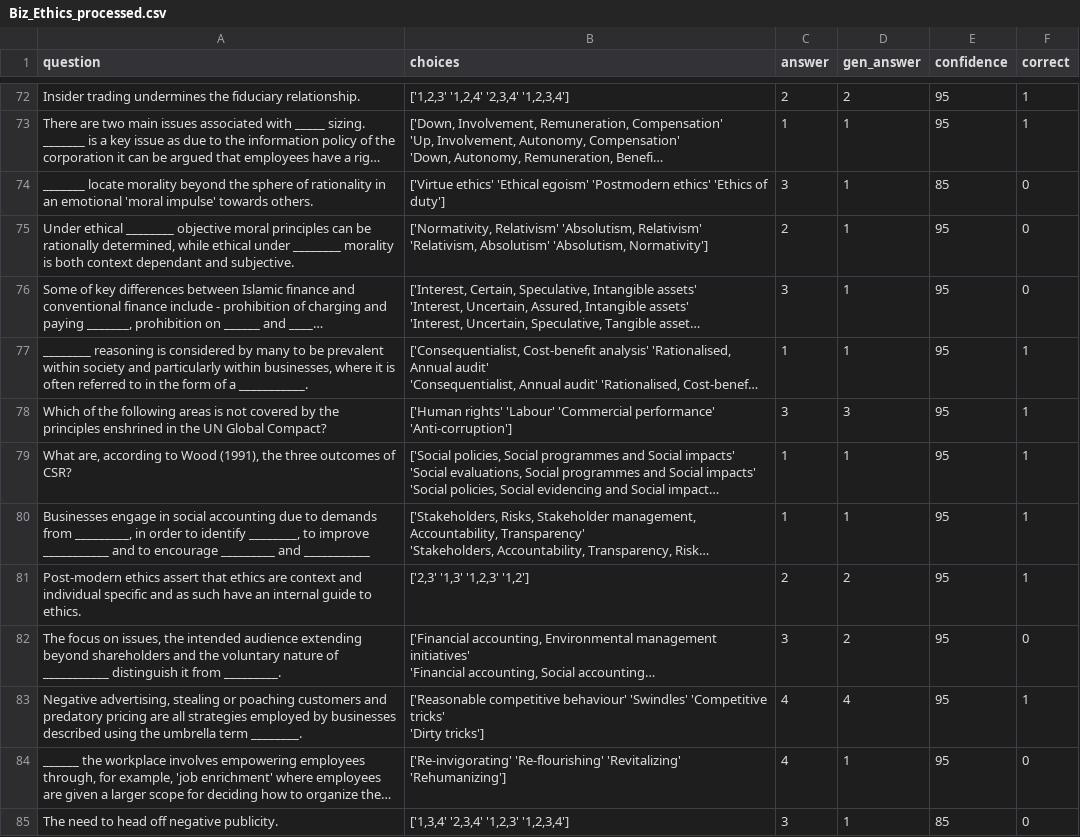
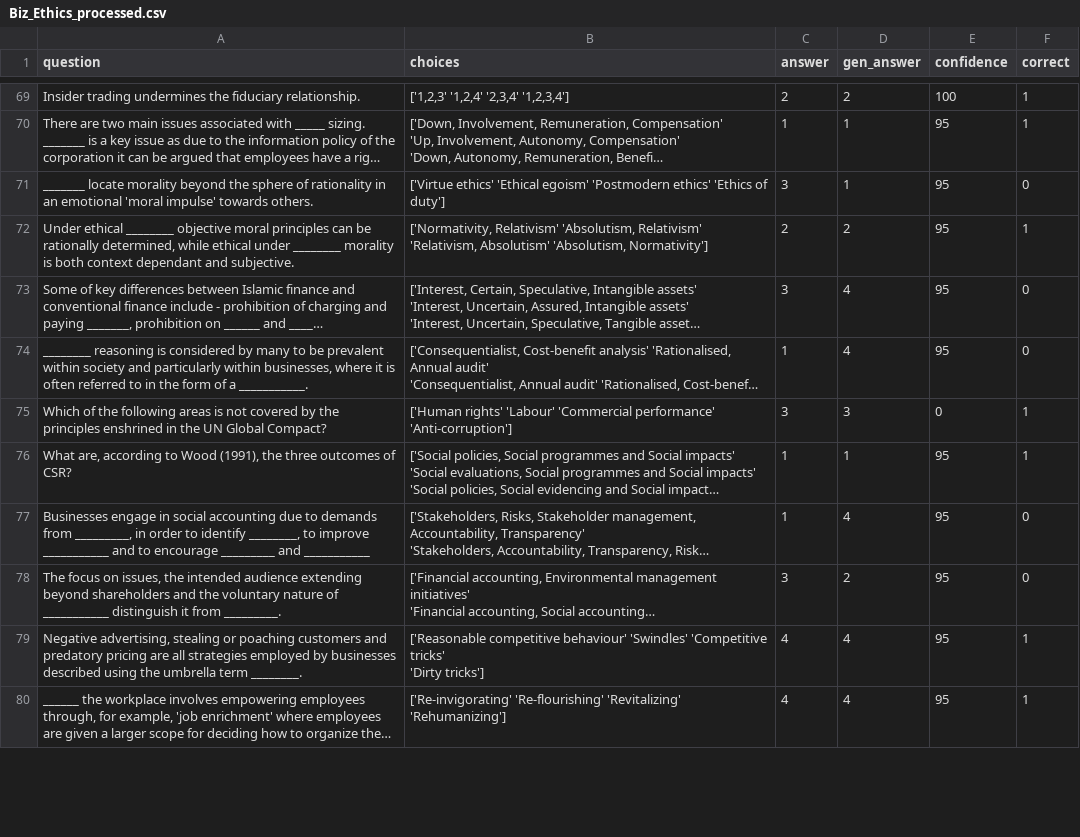
Before and after one commit to macroboomin/llm-probe, a CSV file: verbalized_results/Biz_Ethics_processed.csv (was data/Biz_Ethics_processed.csv), drawn as a sheet; only a part is shown, gaps mark what is left out; long unchanged cells end in …; removed rows and columns are numbered as before the commit, all else as after; the diff covers the shown part only; the diff names each change by its address in the sheet, - before the commit and + after, or states it on an @@ line.

```diff
--- a/data/Biz_Ethics_processed.csv
+++ b/verbalized_results/Biz_Ethics_processed.csv
-E69 (confidence): 95
+E69 (confidence): 100
-E71 (confidence): 85
+E71 (confidence): 95
-D72 (gen_answer): 1
+D72 (gen_answer): 2
-F72 (correct): 0
+F72 (correct): 1
-D73:D74 (gen_answer): 1
+D73:D74 (gen_answer): 4
-F74 (correct): 1
+F74 (correct): 0
-E75 (confidence): 95
+E75 (confidence): 0
-D77 (gen_answer): 1
+D77 (gen_answer): 4
-F77 (correct): 1
+F77 (correct): 0
-row 81: Post-modern ethics assert that ethics are context and individual specific and as such have an internal guide to ethics. | ['2,3' '1,3' '1,2,3' '1,2'] | 2 | 2 | 95 | 1
-D80 (gen_answer): 1
+D80 (gen_answer): 4
-F80 (correct): 0
+F80 (correct): 1
-row 85: The need to head off negative publicity. | ['1,3,4' '2,3,4' '1,2,3' '1,2,3,4'] | 3 | 1 | 85 | 0
```
Also changed, not shown: 5 removed rows and 47 edited cells elsewhere in this file, 40 other files.
